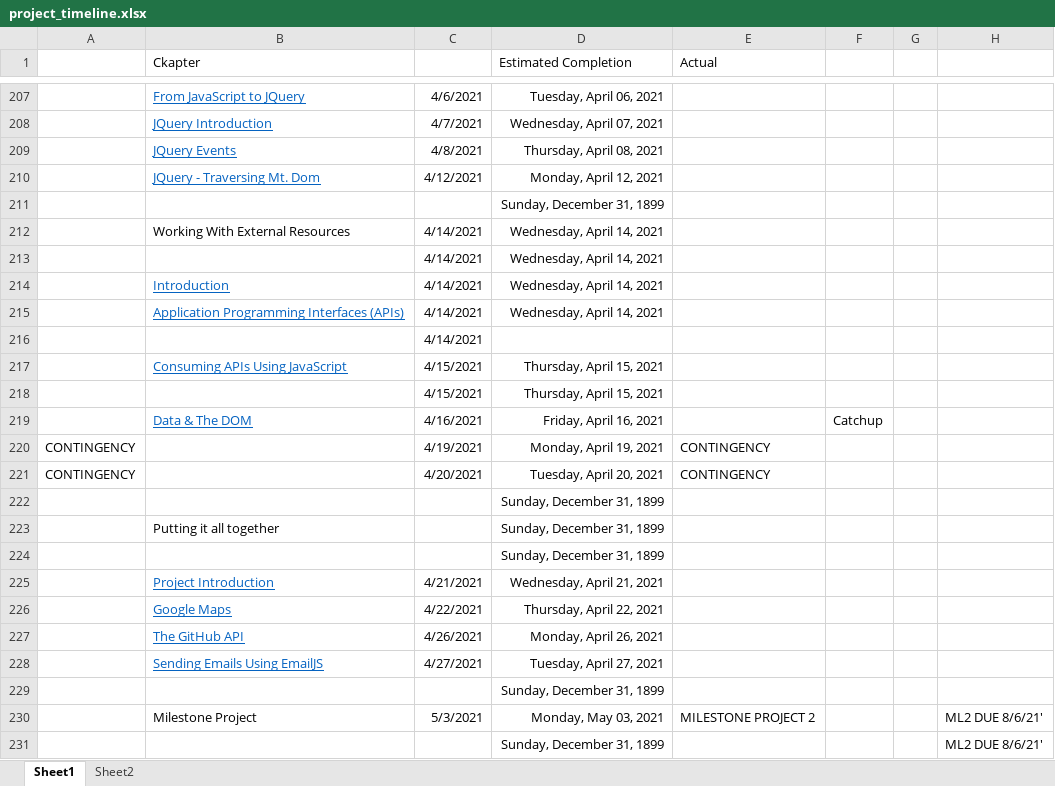
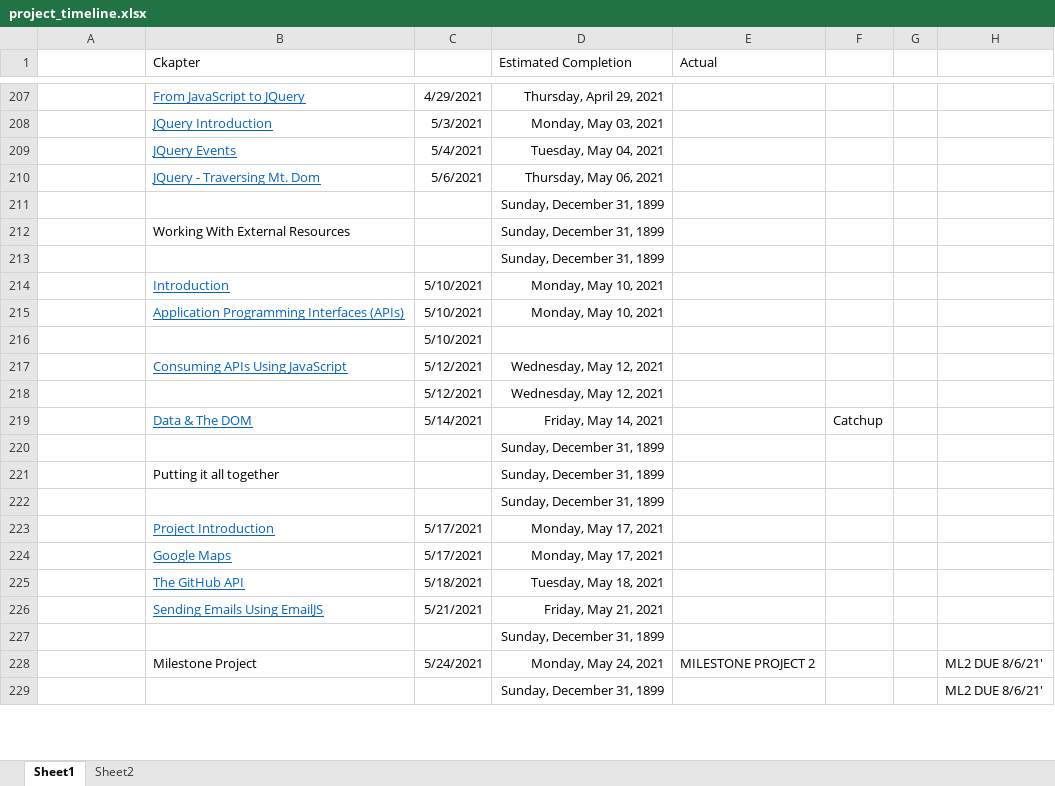
Before and after one commit to coder187/CI, an Excel workbook: project_timeline.xlsx, sheet Sheet1, drawn as a sheet; only a part is shown, gaps mark what is left out; values as stored, in another font and other column widths than the file's, no borders; removed rows and columns are numbered as before the commit, all else as after; the diff covers the shown part only; the diff names each change by its address in the sheet, - before the commit and + after, or states it on an @@ line.

```diff
--- a/project_timeline.xlsx (sheet Sheet1)
+++ b/project_timeline.xlsx (sheet Sheet1)
-C207: 4/6/2021
+C207: 4/29/2021
-D207 (Estimated Completion): Tuesday, April 06, 2021
+D207 (Estimated Completion): Thursday, April 29, 2021
-C208: 4/7/2021
+C208: 5/3/2021
-D208 (Estimated Completion): Wednesday, April 07, 2021
+D208 (Estimated Completion): Monday, May 03, 2021
-C209: 4/8/2021
+C209: 5/4/2021
-D209 (Estimated Completion): Thursday, April 08, 2021
+D209 (Estimated Completion): Tuesday, May 04, 2021
-C210: 4/12/2021
+C210: 5/6/2021
-D210 (Estimated Completion): Monday, April 12, 2021
+D210 (Estimated Completion): Thursday, May 06, 2021
-C212: 4/14/2021
+C212: (empty)
-D212 (Estimated Completion): Wednesday, April 14, 2021
+D212 (Estimated Completion): Sunday, December 31, 1899
-row 213:  |  | 4/14/2021 | Wednesday, April 14, 2021
@@ row 130 moved to row 213: Sunday, December 31, 1899 @@
-C214:C216: 4/14/2021
+C214:C216: 5/10/2021
-D214:D215 (Estimated Completion): Wednesday, April 14, 2021
+D214:D215 (Estimated Completion): Monday, May 10, 2021
-C217: 4/15/2021
+C217: 5/12/2021
-D217 (Estimated Completion): Thursday, April 15, 2021
+D217 (Estimated Completion): Wednesday, May 12, 2021
-row 218:  |  | 4/15/2021 | Thursday, April 15, 2021
+row 218:  |  | 5/12/2021 | Wednesday, May 12, 2021
-C219: 4/16/2021
+C219: 5/14/2021
-D219 (Estimated Completion): Friday, April 16, 2021
+D219 (Estimated Completion): Friday, May 14, 2021
-row 220: CONTINGENCY |  | 4/19/2021 | Monday, April 19, 2021 | CONTINGENCY
-row 221: CONTINGENCY |  | 4/20/2021 | Tuesday, April 20, 2021 | CONTINGENCY
-C223: 4/21/2021
+C223: 5/17/2021
-D223 (Estimated Completion): Wednesday, April 21, 2021
+D223 (Estimated Completion): Monday, May 17, 2021
-C224: 4/22/2021
+C224: 5/17/2021
-D224 (Estimated Completion): Thursday, April 22, 2021
+D224 (Estimated Completion): Monday, May 17, 2021
-C225: 4/26/2021
+C225: 5/18/2021
-D225 (Estimated Completion): Monday, April 26, 2021
+D225 (Estimated Completion): Tuesday, May 18, 2021
-C226: 4/27/2021
+C226: 5/21/2021
-D226 (Estimated Completion): Tuesday, April 27, 2021
+D226 (Estimated Completion): Friday, May 21, 2021
-C228: 5/3/2021
+C228: 5/24/2021
-D228 (Estimated Completion): Monday, May 03, 2021
+D228 (Estimated Completion): Monday, May 24, 2021
```
Also changed, not shown: 63 added rows, 62 removed rows and 70 edited cells elsewhere in this sheet, formulas that keep their value, 59 other files.
